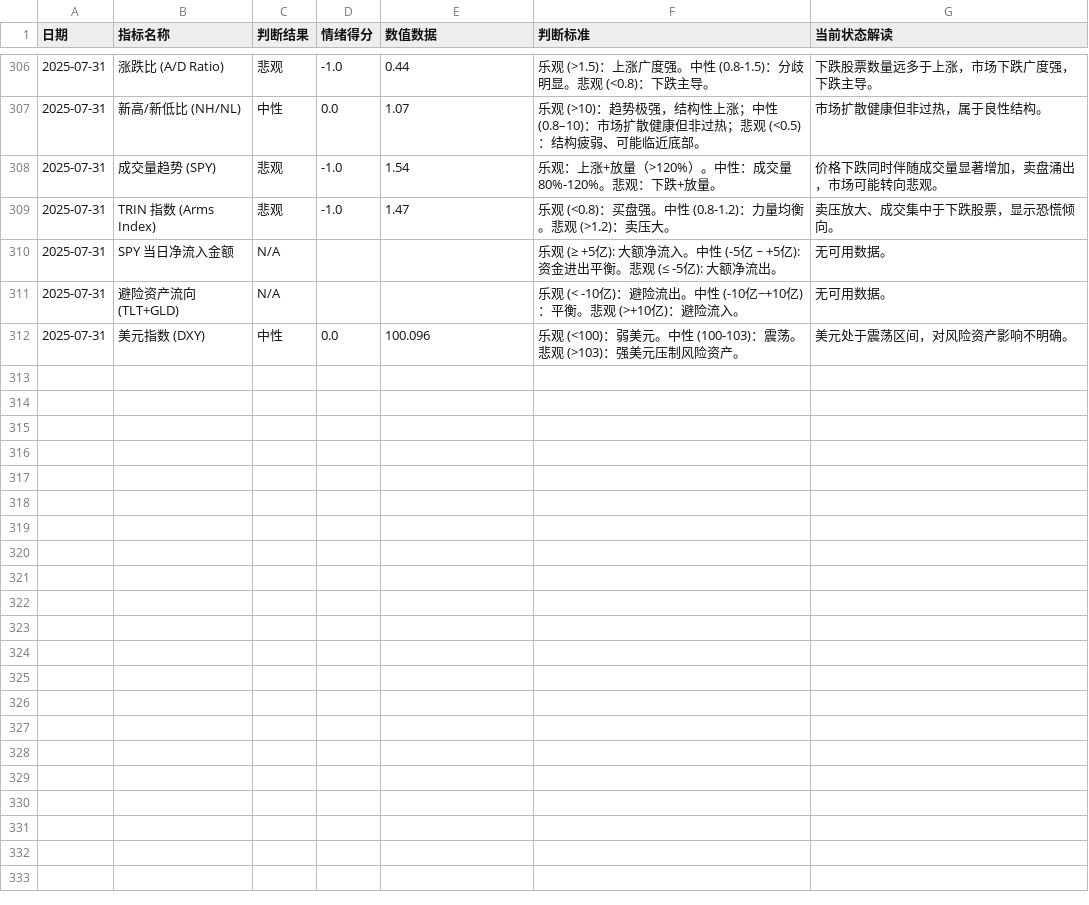
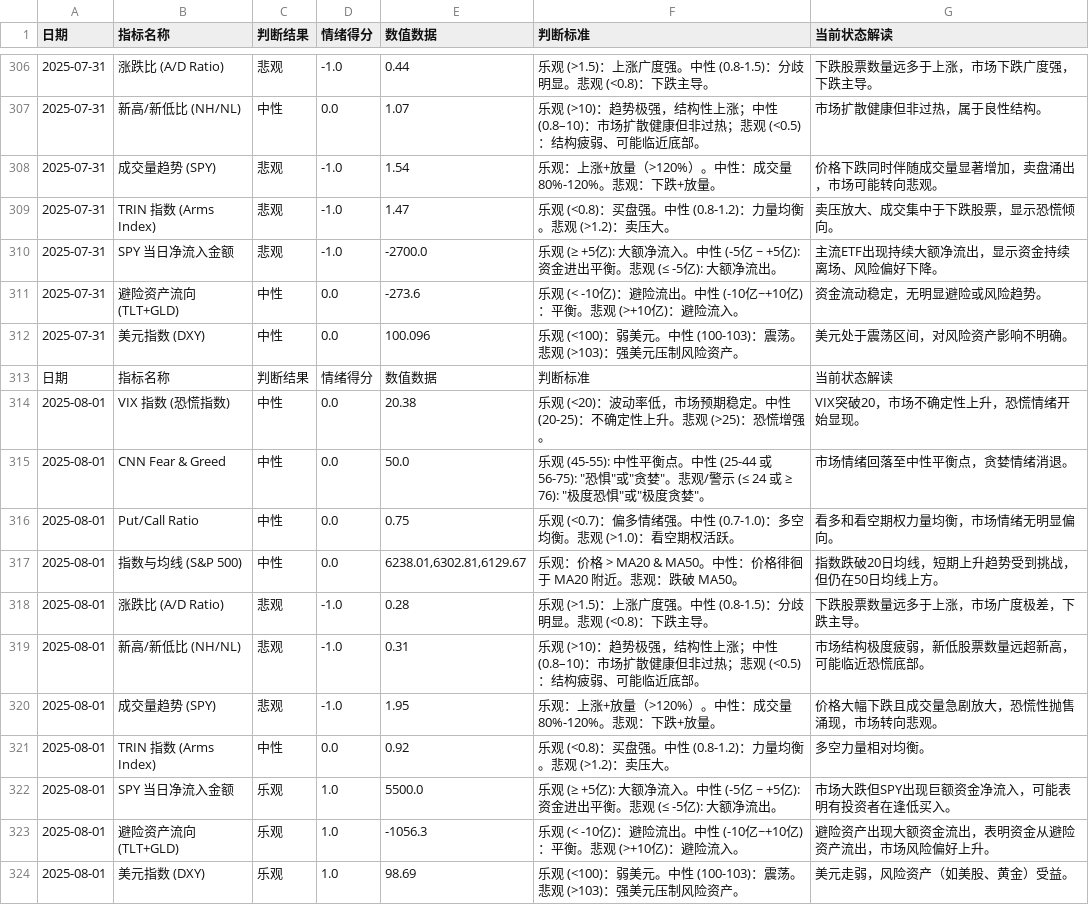
Before and after one commit to houxx/stock-sentiment-dashboard, a CSV file: enhanced_processed_sentiment_data.csv, drawn as a sheet; only a part is shown, gaps mark what is left out.

```diff
--- a/enhanced_processed_sentiment_data.csv
+++ b/enhanced_processed_sentiment_data.csv
@@ -309,4 +309,16 @@
 2025-07-31,TRIN 指数 (Arms Index),悲观,-1.0,1.47,"乐观 (<0.8)：买盘强。中性 (0.8-1.2)：力量均衡。悲观 (>1.2)：卖压大。","卖压放大、成交集中于下跌股票，显示恐慌倾向。"
-2025-07-31,SPY 当日净流入金额,N/A,,,"乐观 (≥ +5亿): 大额净流入。中性 (-5亿 ~ +5亿): 资金进出平衡。悲观 (≤ -5亿): 大额净流出。","无可用数据。"
-2025-07-31,避险资产流向 (TLT+GLD),N/A,,,"乐观 (< -10亿)：避险流出。中性 (-10亿~+10亿)：平衡。悲观 (>+10亿)：避险流入。","无可用数据。"
+2025-07-31,SPY 当日净流入金额,悲观,-1.0,-2700.0,"乐观 (≥ +5亿): 大额净流入。中性 (-5亿 ~ +5亿): 资金进出平衡。悲观 (≤ -5亿): 大额净流出。","主流ETF出现持续大额净流出，显示资金持续离场、风险偏好下降。"
+2025-07-31,避险资产流向 (TLT+GLD),中性,0.0,-273.6,"乐观 (< -10亿)：避险流出。中性 (-10亿~+10亿)：平衡。悲观 (>+10亿)：避险流入。","资金流动稳定，无明显避险或风险趋势。"
 2025-07-31,美元指数 (DXY),中性,0.0,100.096,"乐观 (<100)：弱美元。中性 (100-103)：震荡。悲观 (>103)：强美元压制风险资产。","美元处于震荡区间，对风险资产影响不明确。"
+日期,指标名称,判断结果,情绪得分,数值数据,判断标准,当前状态解读
+2025-08-01,VIX 指数 (恐慌指数),中性,0.0,20.38,"乐观 (<20)：波动率低，市场预期稳定。中性 (20-25)：不确定性上升。悲观 (>25)：恐慌增强。","VIX突破20，市场不确定性上升，恐慌情绪开始显现。"
+2025-08-01,CNN Fear & Greed,中性,0.0,50.0,"乐观 (45-55): 中性平衡点。中性 (25-44 或 56-75): ""恐惧""或""贪婪""。悲观/警示 (≤ 24 或 ≥ 76): ""极度恐惧""或""极度贪婪""。","市场情绪回落至中性平衡点，贪婪情绪消退。"
+2025-08-01,Put/Call Ratio,中性,0.0,0.75,"乐观 (<0.7)：偏多情绪强。中性 (0.7-1.0)：多空均衡。悲观 (>1.0)：看空期权活跃。","看多和看空期权力量均衡，市场情绪无明显偏向。"
+2025-08-01,指数与均线 (S&P 500),中性,0.0,"6238.01,6302.81,6129.67","乐观：价格 > MA20 & MA50。中性：价格徘徊于 MA20 附近。悲观：跌破 MA50。","指数跌破20日均线，短期上升趋势受到挑战，但仍在50日均线上方。"
+2025-08-01,涨跌比 (A/D Ratio),悲观,-1.0,0.28,"乐观 (>1.5)：上涨广度强。中性 (0.8-1.5)：分歧明显。悲观 (<0.8)：下跌主导。","下跌股票数量远多于上涨，市场广度极差，下跌主导。"
+2025-08-01,新高/新低比 (NH/NL),悲观,-1.0,0.31,"乐观 (>10)：趋势极强，结构性上涨；中性 (0.8–10)：市场扩散健康但非过热；悲观 (<0.5)：结构疲弱、可能临近底部。","市场结构极度疲弱，新低股票数量远超新高，可能临近恐慌底部。"
+2025-08-01,成交量趋势 (SPY),悲观,-1.0,1.95,"乐观：上涨+放量（>120%）。中性：成交量 80%-120%。悲观：下跌+放量。","价格大幅下跌且成交量急剧放大，恐慌性抛售涌现，市场转向悲观。"
+2025-08-01,TRIN 指数 (Arms Index),中性,0.0,0.92,"乐观 (<0.8)：买盘强。中性 (0.8-1.2)：力量均衡。悲观 (>1.2)：卖压大。","多空力量相对均衡。"
+2025-08-01,SPY 当日净流入金额,乐观,1.0,5500.0,"乐观 (≥ +5亿): 大额净流入。中性 (-5亿 ~ +5亿): 资金进出平衡。悲观 (≤ -5亿): 大额净流出。","市场大跌但SPY出现巨额资金净流入，可能表明有投资者在逢低买入。"
+2025-08-01,避险资产流向 (TLT+GLD),乐观,1.0,-1056.3,"乐观 (< -10亿)：避险流出。中性 (-10亿~+10亿)：平衡。悲观 (>+10亿)：避险流入。","避险资产出现大额资金流出，表明资金从避险资产流出，市场风险偏好上升。"
+2025-08-01,美元指数 (DXY),乐观,1.0,98.69,"乐观 (<100)：弱美元。中性 (100-103)：震荡。悲观 (>103)：强美元压制风险资产。","美元走弱，风险资产（如美股、黄金）受益。"
```
Also changed, not shown: 1 other file.
